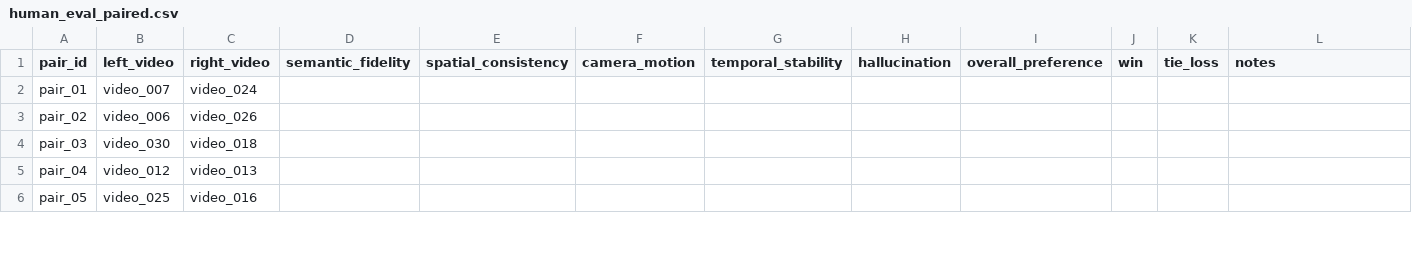
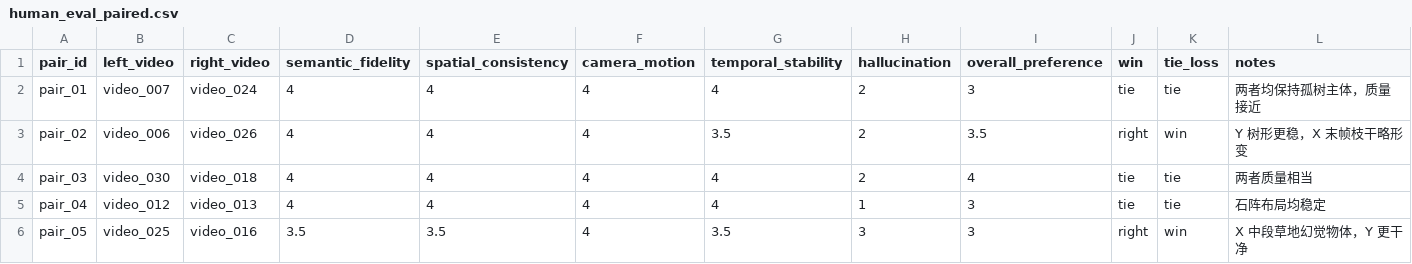
Before and after one commit to zinianly-aide/lingbot-world-v2, a CSV file: eval/e2_new/blind/human_eval_paired.csv, drawn as a sheet; only a part is shown; the diff covers the shown part only.

Commit message:
feat(eval): complete E2 paired + G0.7 blind visual scores and G1 gate summary
Record human visual-agent scores for 15 E2 pairs (UMT5 vs E1.2, 4-4-7 tie)
and 45 G0.7 A/B/C videos, plus unblinded summaries. G1 Entry Gate is NOT
JUSTIFIED: C does not beat A on 4/5 scenes; compact only wins token budget.
Ignore regenerable blind frame sheets.

```diff
--- a/eval/e2_new/blind/human_eval_paired.csv
+++ b/eval/e2_new/blind/human_eval_paired.csv
@@ -1,6 +1,6 @@
 pair_id,left_video,right_video,semantic_fidelity,spatial_consistency,camera_motion,temporal_stability,hallucination,overall_preference,win,tie_loss,notes
-pair_01,video_007,video_024,,,,,,,
-pair_02,video_006,video_026,,,,,,,
-pair_03,video_030,video_018,,,,,,,
-pair_04,video_012,video_013,,,,,,,
-pair_05,video_025,video_016,,,,,,,
+pair_01,video_007,video_024,4,4,4,4,2,3,tie,tie,两者均保持孤树主体，质量接近
+pair_02,video_006,video_026,4,4,4,3.5,2,3.5,right,win,Y 树形更稳，X 末帧枝干略形变
+pair_03,video_030,video_018,4,4,4,4,2,4,tie,tie,两者质量相当
+pair_04,video_012,video_013,4,4,4,4,1,3,tie,tie,石阵布局均稳定
+pair_05,video_025,video_016,3.5,3.5,4,3.5,3,3,right,win,X 中段草地幻觉物体，Y 更干净
```
Also changed, not shown: 90 edited cells elsewhere in this file, 9 other files.
